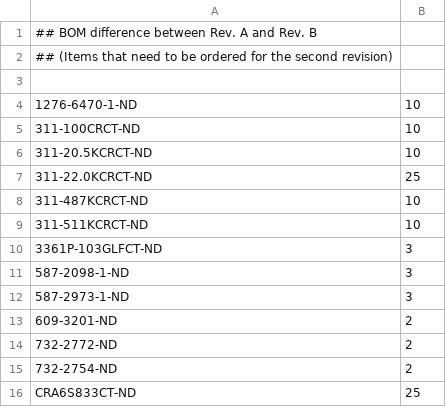
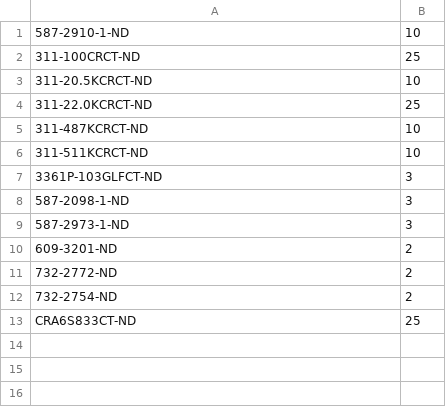
Before and after one commit to fluffylogiccu/solenshardware, a CSV file: bom.diff/Digikey-BOM-order.csv, drawn as a sheet.

Commit message:
Fixing up for Digikey order

```diff
--- a/bom.diff/Digikey-BOM-order.csv
+++ b/bom.diff/Digikey-BOM-order.csv
@@ -1,6 +1,3 @@
-## BOM difference between Rev. A and Rev. B
-## (Items that need to be ordered for the second revision)
-
-1276-6470-1-ND, 10
-311-100CRCT-ND, 10
+587-2910-1-ND, 10
+311-100CRCT-ND, 25
 311-20.5KCRCT-ND, 10
```
Also changed, not shown: 1 other file.
